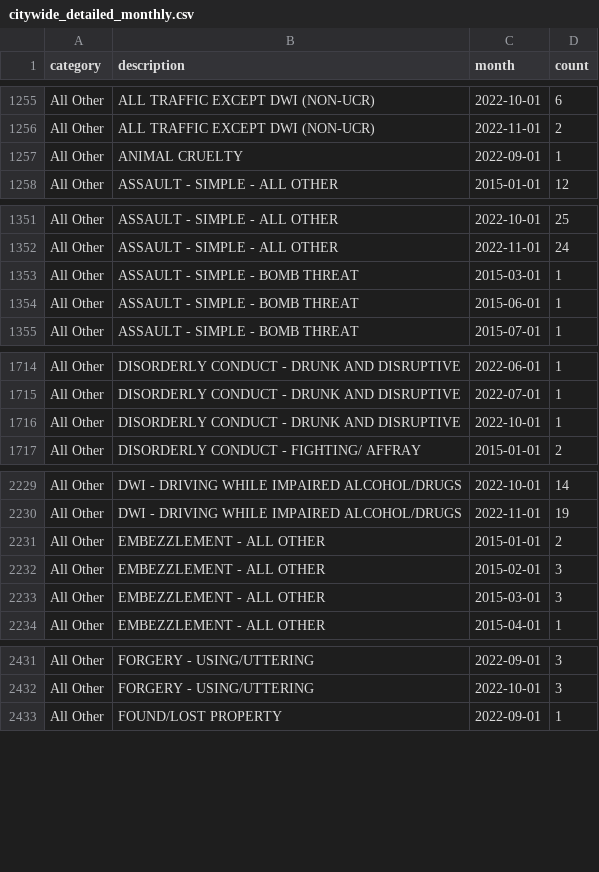
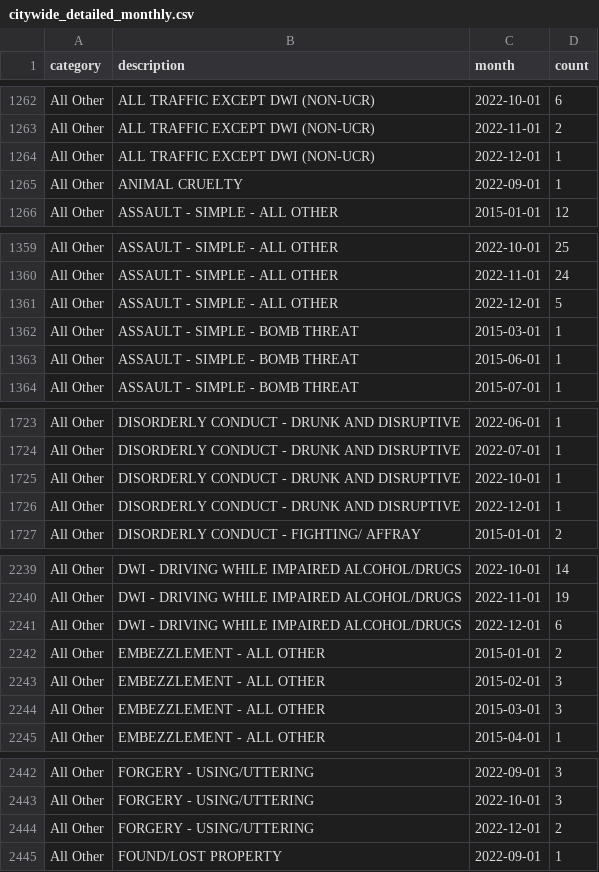
Before and after one commit to abcotvdata/safetytracker_cary, a CSV file: data/output/monthly/citywide_detailed_monthly.csv, drawn as a sheet; only a part is shown, gaps mark what is left out; the diff covers the shown part only; the diff names each change by its address in the sheet, - before the commit and + after, or states it on an @@ line.

```diff
--- a/data/output/monthly/citywide_detailed_monthly.csv
+++ b/data/output/monthly/citywide_detailed_monthly.csv
+row 1264: All Other | ALL TRAFFIC EXCEPT DWI (NON-UCR) | 2022-12-01 | 1
+row 1361: All Other | ASSAULT - SIMPLE - ALL OTHER | 2022-12-01 | 5
+row 1726: All Other | DISORDERLY CONDUCT - DRUNK AND DISRUPTIVE | 2022-12-01 | 1
+row 2241: All Other | DWI - DRIVING WHILE IMPAIRED ALCOHOL/DRUGS | 2022-12-01 | 6
+row 2444: All Other | FORGERY - USING/UTTERING | 2022-12-01 | 2
```
Also changed, not shown: 25 added rows and 4 edited cells elsewhere in this file, data/output/city/citywide_detailed.csv, data/output/districts/district_detailed.csv, 32 other files.
